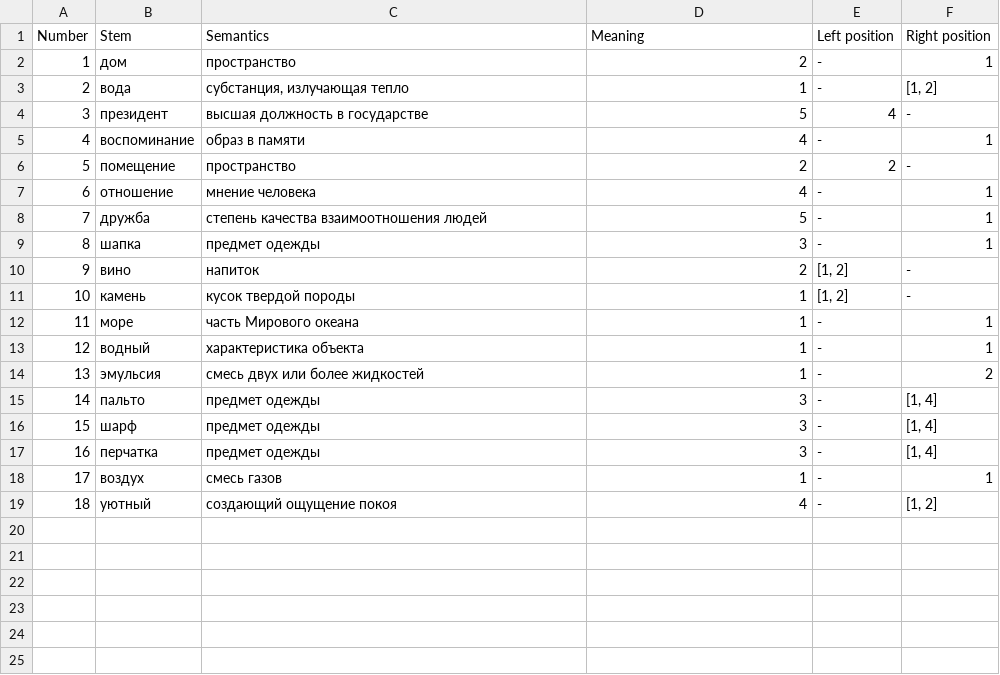
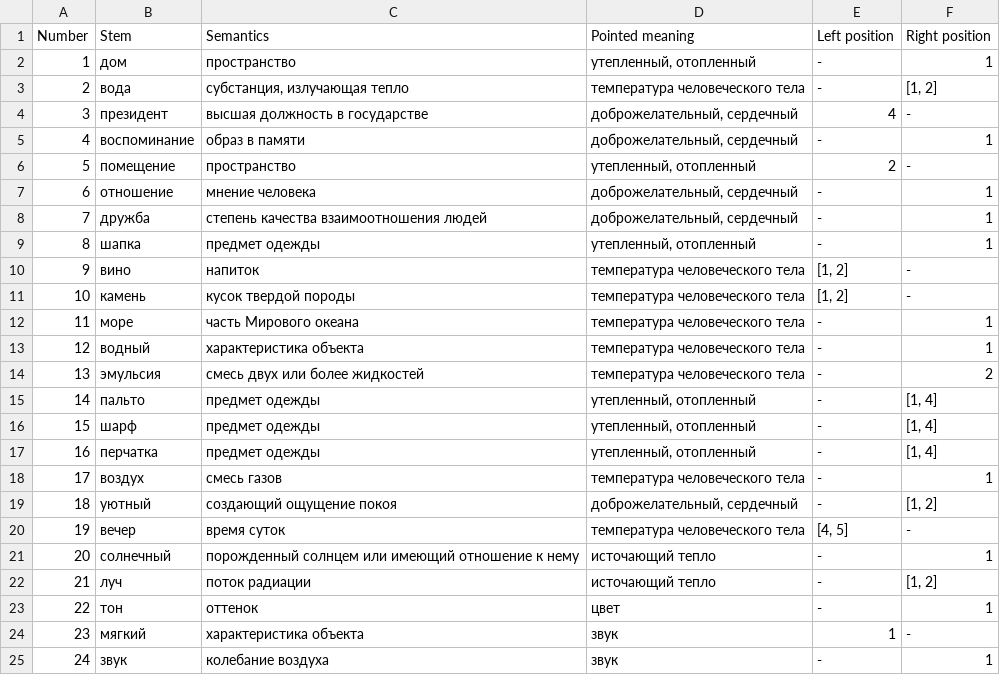
Before and after one commit to alex-rusakevich/polysem, a CSV file: data/meaningsings.csv, drawn as a sheet.

Commit message:
#patch moved meanings into separate file and changed them

```diff
--- a/data/meaningsings.csv
+++ b/data/meaningsings.csv
@@ -1,19 +1,25 @@
-Number;Stem;Semantics;Meaning;Left position;Right position
-1;дом;пространство;2;-;1
-2;вода;субстанция, излучающая тепло;1;-;[1, 2]
-3;президент;высшая должность в государстве;5;4;-
-4;воспоминание;образ в памяти;4;-;1
-5;помещение;пространство;2;2;-
-6;отношение;мнение человека;4;-;1
-7;дружба;степень качества взаимоотношения людей;5;-;1
-8;шапка;предмет одежды;3;-;1
-9;вино;напиток;2;[1, 2];-
-10;камень;кусок твердой породы;1;[1, 2];-
-11;море;часть Мирового океана;1;-;1
-12;водный;характеристика объекта;1;-;1
-13;эмульсия;смесь двух или более жидкостей;1;-;2
-14;пальто;предмет одежды;3;-;[1, 4]
-15;шарф;предмет одежды;3;-;[1, 4]
-16;перчатка;предмет одежды;3;-;[1, 4]
-17;воздух;смесь газов;1;-;1
-18;уютный;создающий ощущение покоя;4;-;[1, 2]
+Number;Stem;Semantics;Pointed meaning;Left position;Right position
+1;дом;пространство;утепленный, отопленный;-;1
+2;вода;субстанция, излучающая тепло;температура человеческого тела;-;[1, 2]
+3;президент;высшая должность в государстве;доброжелательный, сердечный;4;-
+4;воспоминание;образ в памяти;доброжелательный, сердечный;-;1
+5;помещение;пространство;утепленный, отопленный;2;-
+6;отношение;мнение человека;доброжелательный, сердечный;-;1
+7;дружба;степень качества взаимоотношения людей;доброжелательный, сердечный;-;1
+8;шапка;предмет одежды;утепленный, отопленный;-;1
+9;вино;напиток;температура человеческого тела;[1, 2];-
+10;камень;кусок твердой породы;температура человеческого тела;[1, 2];-
+11;море;часть Мирового океана;температура человеческого тела;-;1
+12;водный;характеристика объекта;температура человеческого тела;-;1
+13;эмульсия;смесь двух или более жидкостей;температура человеческого тела;-;2
+14;пальто;предмет одежды;утепленный, отопленный;-;[1, 4]
+15;шарф;предмет одежды;утепленный, отопленный;-;[1, 4]
+16;перчатка;предмет одежды;утепленный, отопленный;-;[1, 4]
+17;воздух;смесь газов;температура человеческого тела;-;1
+18;уютный;создающий ощущение покоя;доброжелательный, сердечный;-;[1, 2]
+19;вечер;время суток;температура человеческого тела;[4, 5];-
+20;солнечный;порожденный солнцем или имеющий отношение к нему;источающий тепло;-;1
+21;луч;поток радиации;источающий тепло;-;[1, 2]
+22;тон;оттенок;цвет;-;1
+23;мягкий;характеристика объекта;звук;1;-
+24;звук;колебание воздуха;звук;-;1
```
Also changed, not shown: 2 other files.
